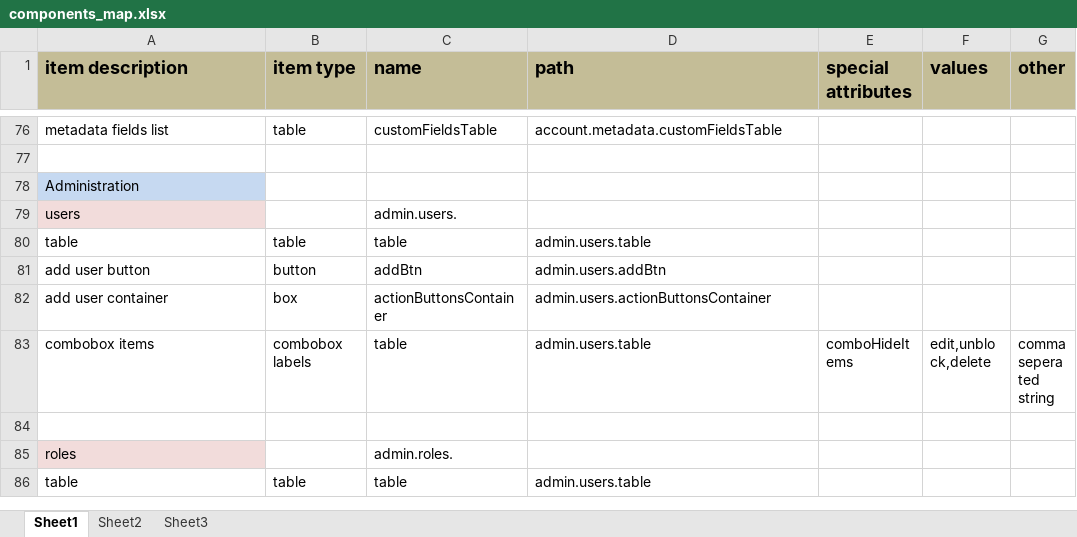
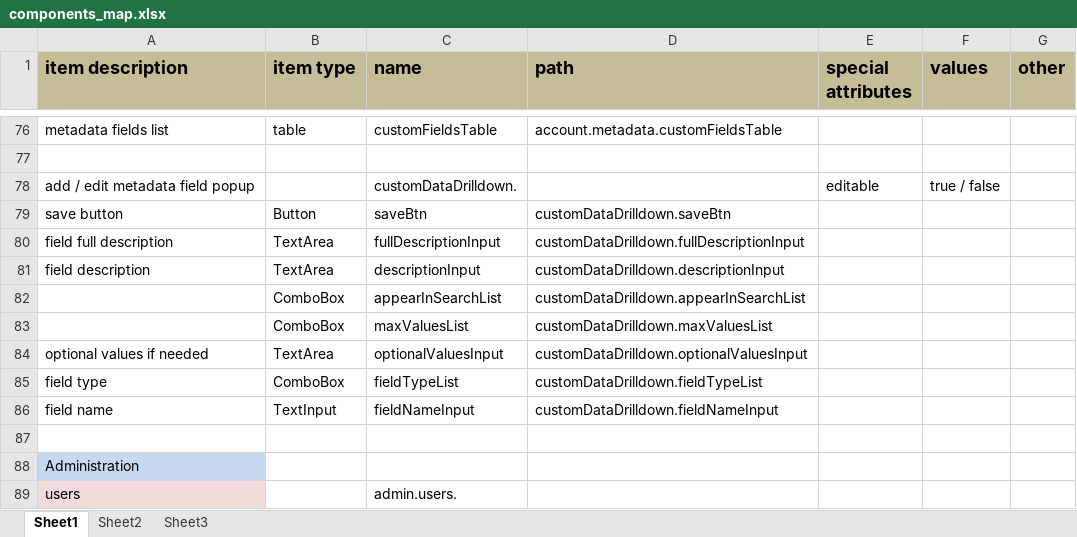
Before and after one commit to kaltura/kmc, an Excel workbook: KMC/docs/components_map.xlsx, sheet Sheet1, drawn as a sheet; only a part is shown, gaps mark what is left out; the shorter side is filled out with more unchanged rows; values as stored, in another font and other column widths than the file's, no borders; the diff names each change by its address in the sheet, - before the commit and + after, or states it on an @@ line.

Commit message:
account / metadata / drilldown mapping
git-svn-id: svn+ssh://kelev.kaltura.com/usr/local/kalsource/front/workspaces/kmc/trunk@53809 6b8eccd3-e8c5-4e7d-8186-e12b5326b719

```diff
--- a/KMC/docs/components_map.xlsx (sheet Sheet1)
+++ b/KMC/docs/components_map.xlsx (sheet Sheet1)
+row 78: add / edit metadata field popup |  | customDataDrilldown. |  | editable | true / false
+row 79: save button | Button | saveBtn | customDataDrilldown.saveBtn
+row 80: field full description | TextArea | fullDescriptionInput | customDataDrilldown.fullDescriptionInput
+row 81: field description | TextArea | descriptionInput | customDataDrilldown.descriptionInput
+row 82:  | ComboBox | appearInSearchList | customDataDrilldown.appearInSearchList
+row 83:  | ComboBox | maxValuesList | customDataDrilldown.maxValuesList
+row 84: optional values if needed | TextArea | optionalValuesInput | customDataDrilldown.optionalValuesInput
+row 85: field type | ComboBox | fieldTypeList | customDataDrilldown.fieldTypeList
+row 86: field name | TextInput | fieldNameInput | customDataDrilldown.fieldNameInput
+row 87: (empty)
```
Also changed, not shown: 4 other files.
